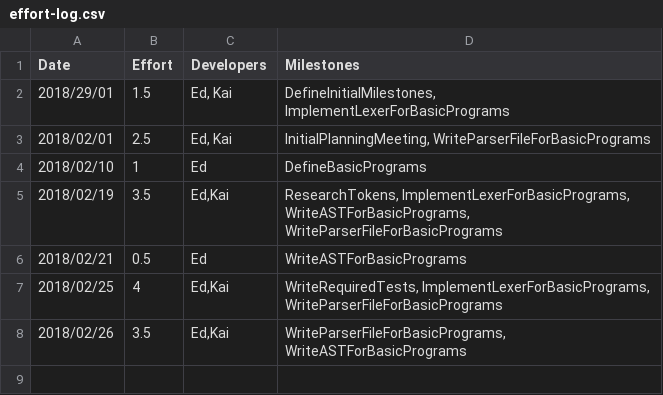
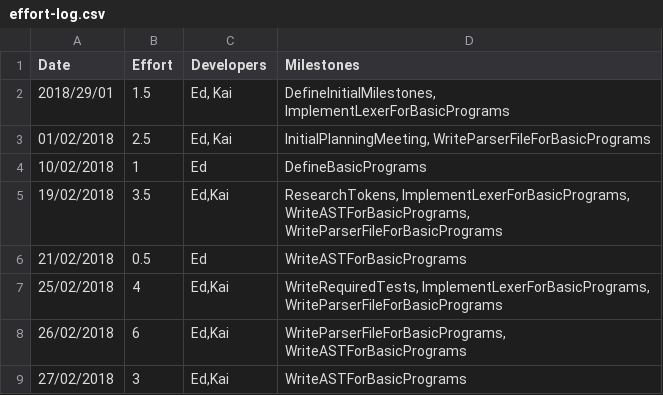
Before and after one commit to Kyzarok/C_Compiler, a CSV file: management/effort-log.csv, drawn as a sheet.

Commit message:
Update to management

```diff
--- a/management/effort-log.csv
+++ b/management/effort-log.csv
@@ -2,7 +2,8 @@ Date,Effort,Developers,Milestones
 2018/29/01,1.5,"Ed, Kai","DefineInitialMilestones, ImplementLexerForBasicPrograms"
-2018/02/01,2.5,"Ed, Kai","InitialPlanningMeeting, WriteParserFileForBasicPrograms"
-2018/02/10,1,Ed,DefineBasicPrograms
-2018/02/19,3.5,"Ed,Kai","ResearchTokens, ImplementLexerForBasicPrograms, WriteASTForBasicPrograms, WriteParserFileForBasicPrograms"
-2018/02/21,0.5,Ed,WriteASTForBasicPrograms
-2018/02/25,4,"Ed,Kai","WriteRequiredTests,  ImplementLexerForBasicPrograms, WriteParserFileForBasicPrograms"
-2018/02/26,3.5,"Ed,Kai","WriteParserFileForBasicPrograms, WriteASTForBasicPrograms"
+01/02/2018,2.5,"Ed, Kai","InitialPlanningMeeting, WriteParserFileForBasicPrograms"
+10/02/2018,1,Ed,DefineBasicPrograms
+19/02/2018,3.5,"Ed,Kai","ResearchTokens, ImplementLexerForBasicPrograms, WriteASTForBasicPrograms, WriteParserFileForBasicPrograms"
+21/02/2018,0.5,Ed,WriteASTForBasicPrograms
+25/02/2018,4,"Ed,Kai","WriteRequiredTests,  ImplementLexerForBasicPrograms, WriteParserFileForBasicPrograms"
+26/02/2018,6,"Ed,Kai","WriteParserFileForBasicPrograms, WriteASTForBasicPrograms"
+27/02/2018,3,"Ed,Kai",WriteASTForBasicPrograms
```
